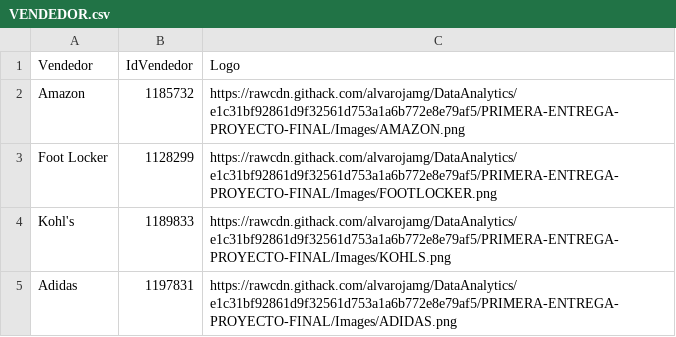
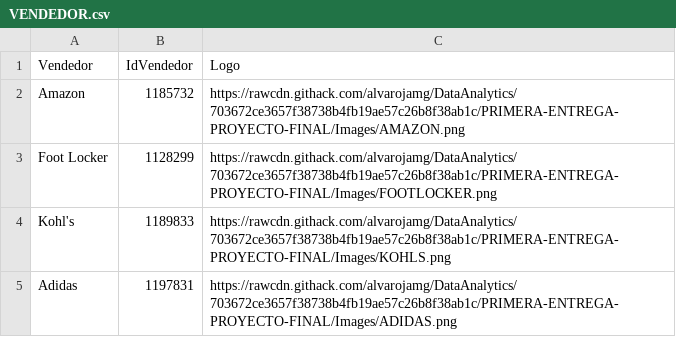
Before and after one commit to alvarojamg/DataAnalytics, a CSV file: PRIMERA-ENTREGA-PROYECTO-FINAL/DataAnalyticsProyectoFinal/VENDEDOR.csv, drawn as a sheet.

Commit message:
Tercera entrega

```diff
--- a/PRIMERA-ENTREGA-PROYECTO-FINAL/DataAnalyticsProyectoFinal/VENDEDOR.csv
+++ b/PRIMERA-ENTREGA-PROYECTO-FINAL/DataAnalyticsProyectoFinal/VENDEDOR.csv
@@ -1,5 +1,5 @@
 Vendedor,IdVendedor,Logo
-Amazon,1185732,https://rawcdn.githack.com/alvarojamg/DataAnalytics/e1c31bf92861d9f32561d753a1a6b772e8e79af5/PRIMERA-ENTREGA-PROYECTO-FINAL/Images/AMAZON.png
-Foot Locker,1128299,https://rawcdn.githack.com/alvarojamg/DataAnalytics/e1c31bf92861d9f32561d753a1a6b772e8e79af5/PRIMERA-ENTREGA-PROYECTO-FINAL/Images/FOOTLOCKER.png
-Kohl's,1189833,https://rawcdn.githack.com/alvarojamg/DataAnalytics/e1c31bf92861d9f32561d753a1a6b772e8e79af5/PRIMERA-ENTREGA-PROYECTO-FINAL/Images/KOHLS.png
-Adidas,1197831,https://rawcdn.githack.com/alvarojamg/DataAnalytics/e1c31bf92861d9f32561d753a1a6b772e8e79af5/PRIMERA-ENTREGA-PROYECTO-FINAL/Images/ADIDAS.png
+Amazon,1185732,https://rawcdn.githack.com/alvarojamg/DataAnalytics/703672ce3657f38738b4fb19ae57c26b8f38ab1c/PRIMERA-ENTREGA-PROYECTO-FINAL/Images/AMAZON.png
+Foot Locker,1128299,https://rawcdn.githack.com/alvarojamg/DataAnalytics/703672ce3657f38738b4fb19ae57c26b8f38ab1c/PRIMERA-ENTREGA-PROYECTO-FINAL/Images/FOOTLOCKER.png
+Kohl's,1189833,https://rawcdn.githack.com/alvarojamg/DataAnalytics/703672ce3657f38738b4fb19ae57c26b8f38ab1c/PRIMERA-ENTREGA-PROYECTO-FINAL/Images/KOHLS.png
+Adidas,1197831,https://rawcdn.githack.com/alvarojamg/DataAnalytics/703672ce3657f38738b4fb19ae57c26b8f38ab1c/PRIMERA-ENTREGA-PROYECTO-FINAL/Images/ADIDAS.png
```
Also changed, not shown: 4 other files.
